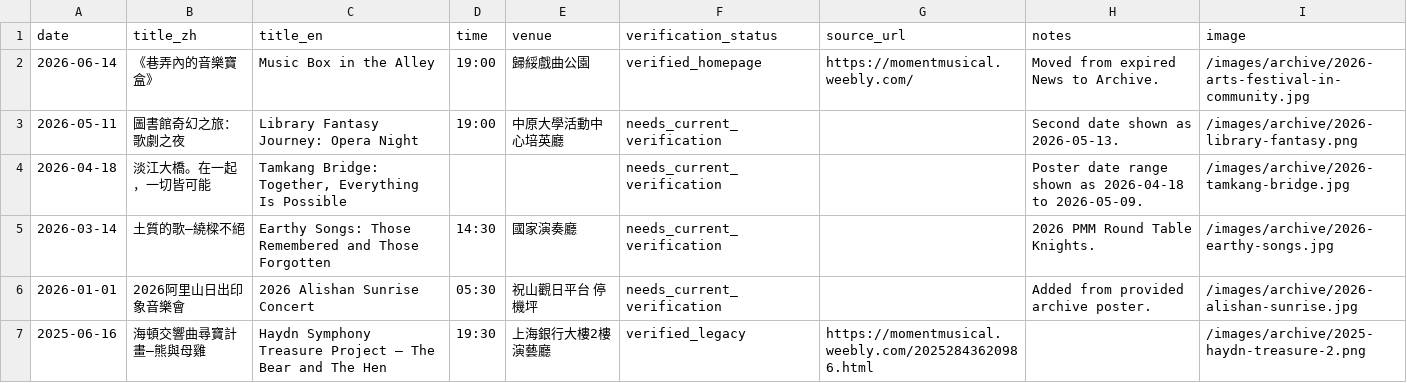
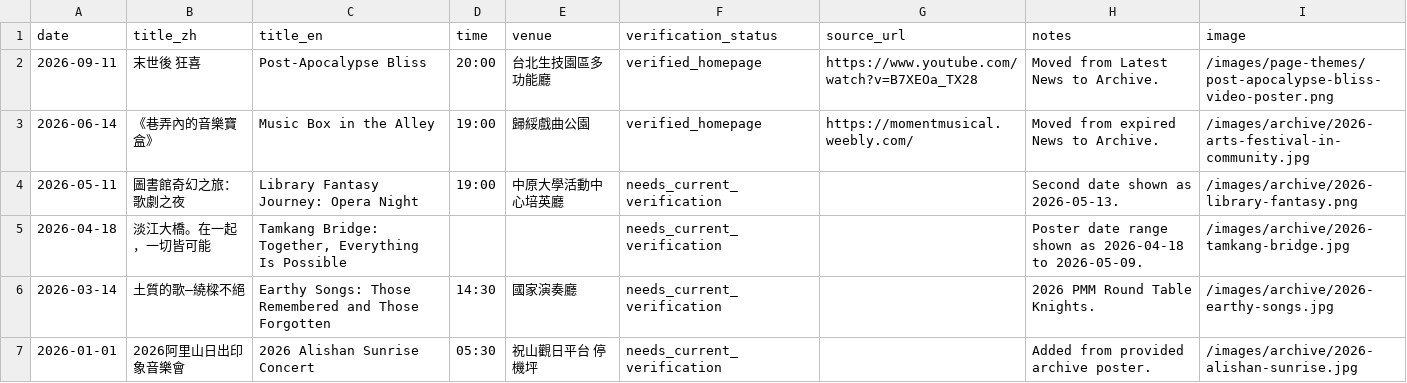
Before and after one commit to pmmtaiwan/pmm-website, a CSV file: content/legacy/archive/archive-inventory.csv, drawn as a sheet; only a part is shown; the shorter side is filled out with more unchanged rows.

Commit message:
Feature Rehearing Beethoven in latest news
Move Post-Apocalypse Bliss to the 2026 Archive and publish the bilingual Rehearing Beethoven announcement with the new manuscript artwork.

```diff
--- a/content/legacy/archive/archive-inventory.csv
+++ b/content/legacy/archive/archive-inventory.csv
@@ -1,2 +1,3 @@
 date,title_zh,title_en,time,venue,verification_status,source_url,notes,image
+2026-09-11,末世後 狂喜,Post-Apocalypse Bliss,20:00,台北生技園區多功能廳,verified_homepage,https://www.youtube.com/watch?v=B7XEOa_TX28,Moved from Latest News to Archive.,/images/page-themes/post-apocalypse-bliss-video-poster.png
 2026-06-14,《巷弄內的音樂寶盒》,Music Box in the Alley,19:00,歸綏戲曲公園,verified_homepage,https://momentmusical.weebly.com/,Moved from expired News to Archive.,/images/archive/2026-arts-festival-in-community.jpg
```
Also changed, not shown: 7 other files.
